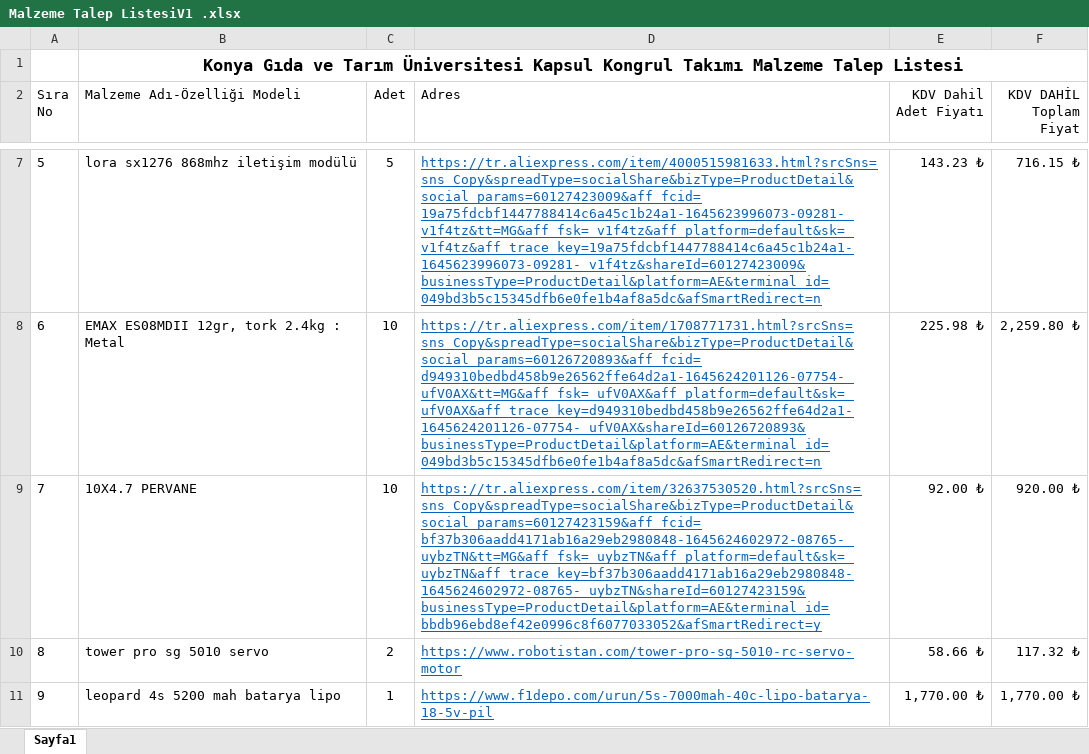
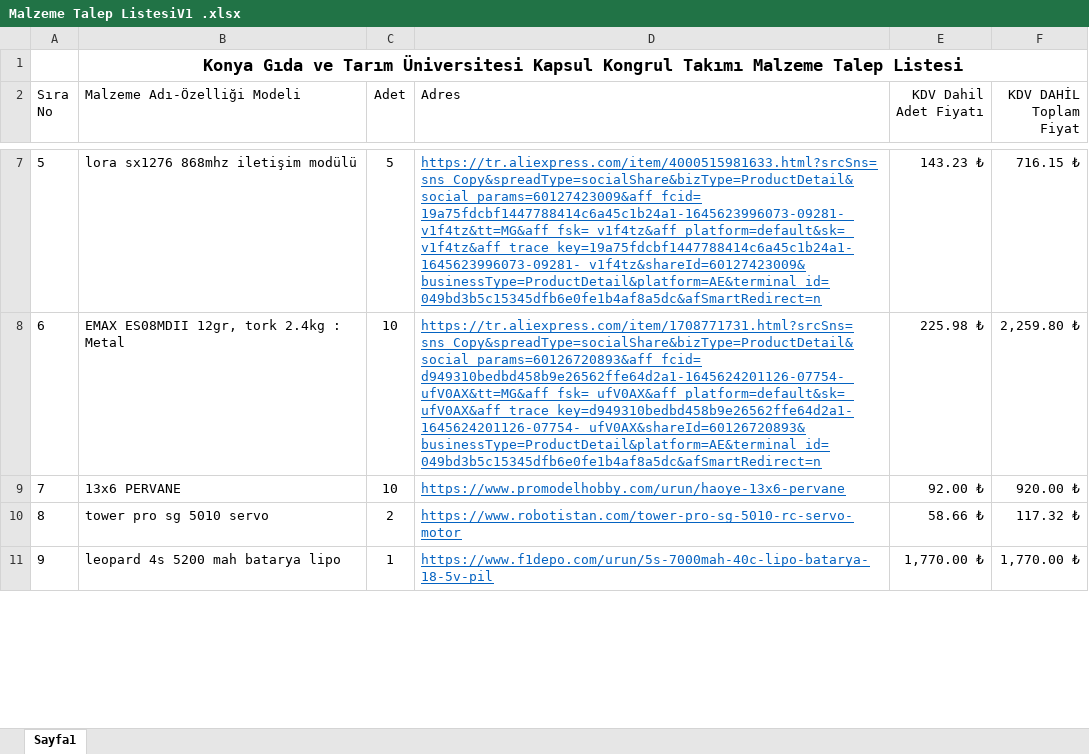
Before and after one commit to smttl/KONGRUL, an Excel workbook: rapor dosyaları/Malzeme Talep ListesiV1 .xlsx, sheet Sayfa1, drawn as a sheet; only a part is shown, gaps mark what is left out; values as stored, in another font and other column widths than the file's, no borders; the diff names each change by its address in the sheet, - before the commit and + after, or states it on an @@ line.

Commit message:
pervene güncellendi

```diff
--- a/rapor dosyaları/Malzeme Talep ListesiV1 .xlsx (sheet Sayfa1)
+++ b/rapor dosyaları/Malzeme Talep ListesiV1 .xlsx (sheet Sayfa1)
-B9 (Malzeme Adı-Özelliği Modeli): 10X4.7 PERVANE
+B9 (Malzeme Adı-Özelliği Modeli): 13x6 PERVANE
-D9 (Adres): https://tr.aliexpress.com/item/32637530520.html?srcSns=sns_Copy&spreadType=socialShare&bizType=ProductDetail&social_params=60127423159&aff_fcid=bf37b306aadd4171ab16a29eb2980848-1645624602972-08765-_uybzTN&tt=MG&aff_fsk=_uybzTN&aff_platform=default&sk=_uybzTN&aff_trace_key=bf37b306aadd4171ab16a29eb2980848-1645624602972-08765-_uybzTN&shareId=60127423159&businessType=ProductDetail&platform=AE&terminal_id=bbdb96ebd8ef42e0996c8f6077033052&afSmartRedirect=y
+D9 (Adres): https://www.promodelhobby.com/urun/haoye-13x6-pervane
```
